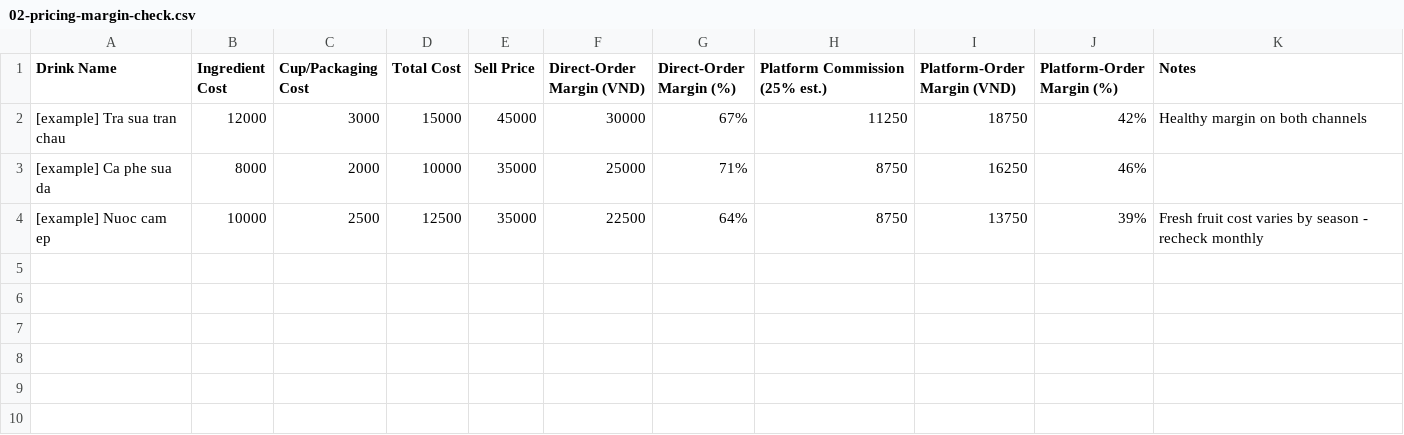
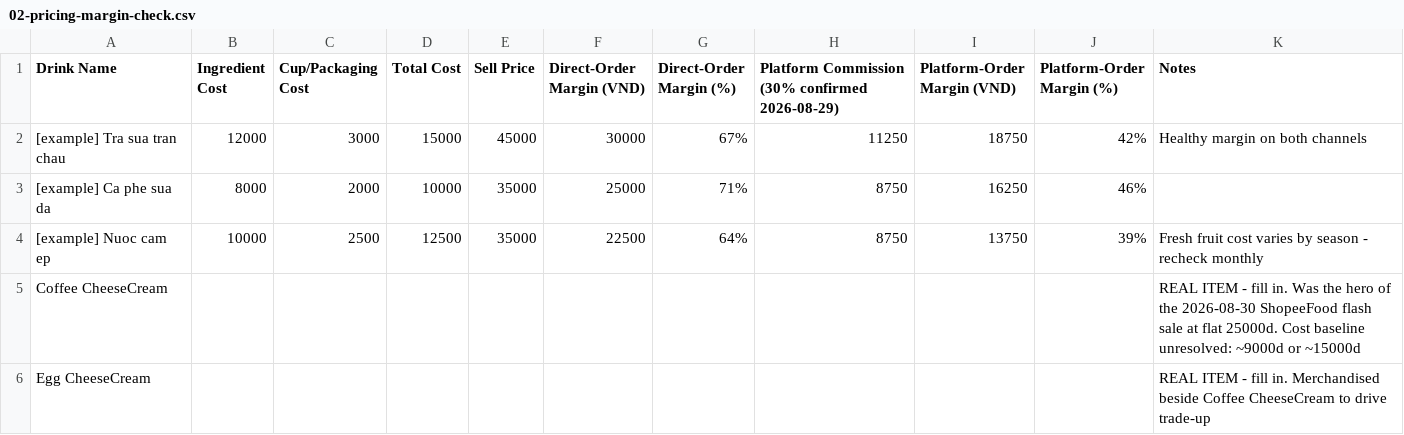
Before and after one commit to jamesng-minhkhoi/sunoi, a CSV file: 03-accounting-tracking/02-pricing-margin-check.csv, drawn as a sheet.

```diff
--- a/03-accounting-tracking/02-pricing-margin-check.csv
+++ b/03-accounting-tracking/02-pricing-margin-check.csv
@@ -1,2 +1,2 @@
-Drink Name,Ingredient Cost,Cup/Packaging Cost,Total Cost,Sell Price,Direct-Order Margin (VND),Direct-Order Margin (%),Platform Commission (25% est.),Platform-Order Margin (VND),Platform-Order Margin (%),Notes
+Drink Name,Ingredient Cost,Cup/Packaging Cost,Total Cost,Sell Price,Direct-Order Margin (VND),Direct-Order Margin (%),Platform Commission (30% confirmed 2026-08-29),Platform-Order Margin (VND),Platform-Order Margin (%),Notes
 [example] Tra sua tran chau,12000,3000,15000,45000,30000,67%,11250,18750,42%,Healthy margin on both channels
@@ -4 +4,3 @@ Drink Name,Ingredient Cost,Cup/Packaging Cost,Total Cost,Sell Price,Direct-Order
 [example] Nuoc cam ep,10000,2500,12500,35000,22500,64%,8750,13750,39%,Fresh fruit cost varies by season - recheck monthly
+Coffee CheeseCream,,,,,,,,,,REAL ITEM - fill in. Was the hero of the 2026-08-30 ShopeeFood flash sale at flat 25000d. Cost baseline unresolved: ~9000d or ~15000d
+Egg CheeseCream,,,,,,,,,,REAL ITEM - fill in. Merchandised beside Coffee CheeseCream to drive trade-up
```
Also changed, not shown: 03-accounting-tracking/01-order-log.csv, 03-accounting-tracking/03-daily-expense-log.csv, 24 other files.
